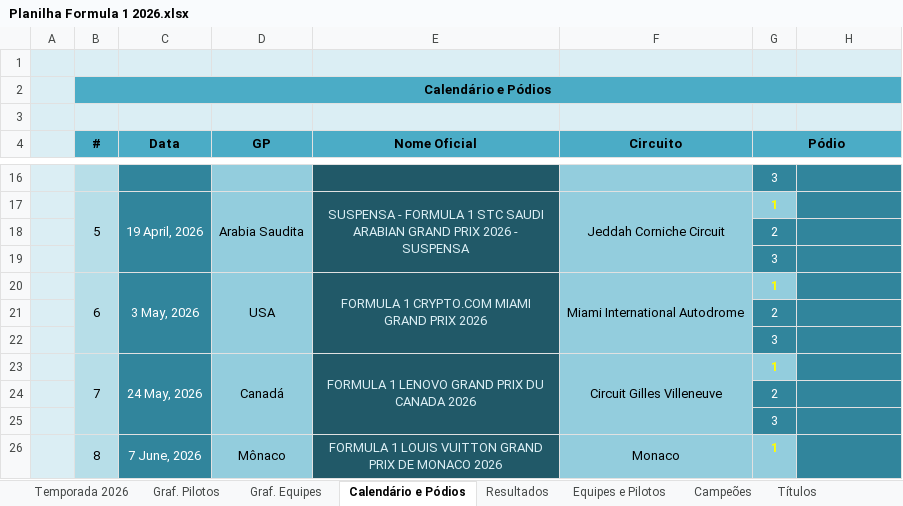
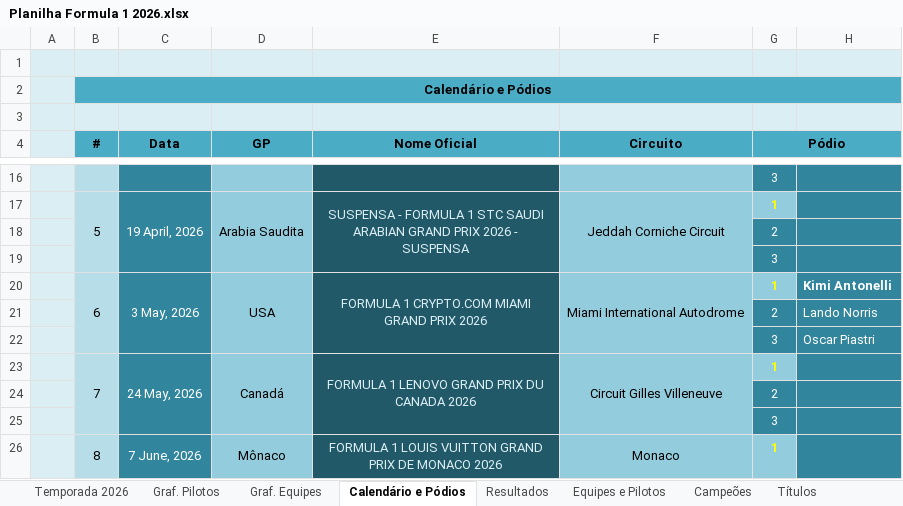
Before and after one commit to maurilyn/F1-Planilha-2026, an Excel workbook: Planilha Formula 1 2026.xlsx, sheet Calendário e Pódios, drawn as a sheet; only a part is shown, gaps mark what is left out; values as stored, in another font and other column widths than the file's, no borders; charts and pictures not drawn; the diff names each change by its address in the sheet, - before the commit and + after, or states it on an @@ line.

```diff
--- a/Planilha Formula 1 2026.xlsx (sheet Calendário e Pódios)
+++ b/Planilha Formula 1 2026.xlsx (sheet Calendário e Pódios)
-H20: (empty)
+H20: Kimi Antonelli
-H21: (empty)
+H21: Lando Norris
-H22: (empty)
+H22: Oscar Piastri
```
Also changed, not shown: sheet Temporada 2026, sheet Resultados, formulas that keep their value, hidden cells, charts or pictures.
